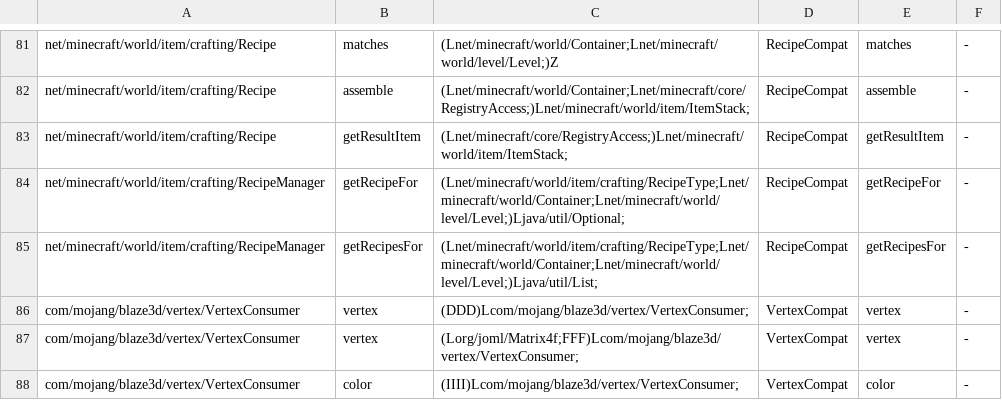
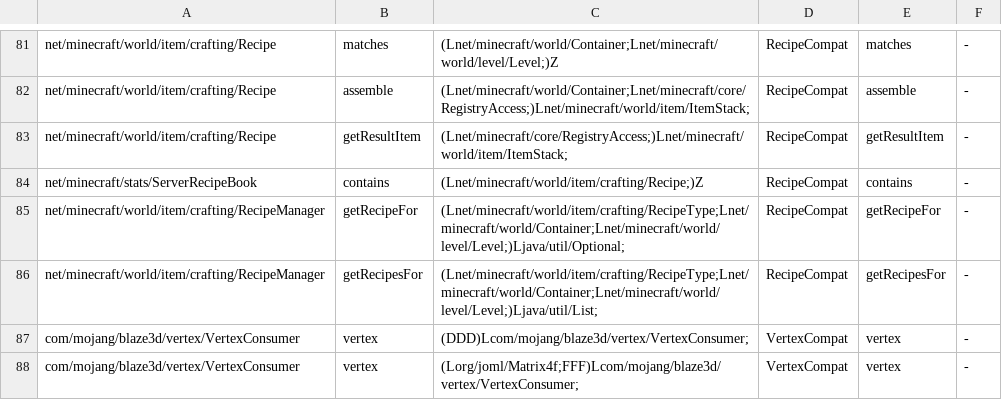
Before and after one commit to kylepitcock/Legacy-Connector, a TSV file: loader/src/main/resources/legacyconnector/forward/1.20.1/mc-calls.tsv, drawn as a sheet; only a part is shown, gaps mark what is left out; the shorter side is filled out with more unchanged rows; the diff names each change by its address in the sheet, - before the commit and + after, or states it on an @@ line.

Commit message:
Add reusable ServerRecipeBook contains migration

```diff
--- a/loader/src/main/resources/legacyconnector/forward/1.20.1/mc-calls.tsv
+++ b/loader/src/main/resources/legacyconnector/forward/1.20.1/mc-calls.tsv
+row 84: net/minecraft/stats/ServerRecipeBook | contains | (Lnet/minecraft/world/item/crafting/Recipe;)Z | RecipeCompat | contains | -
```
